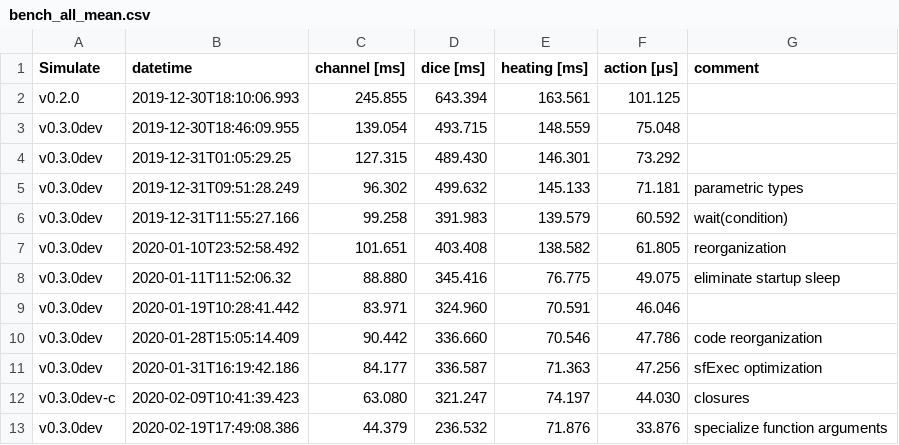
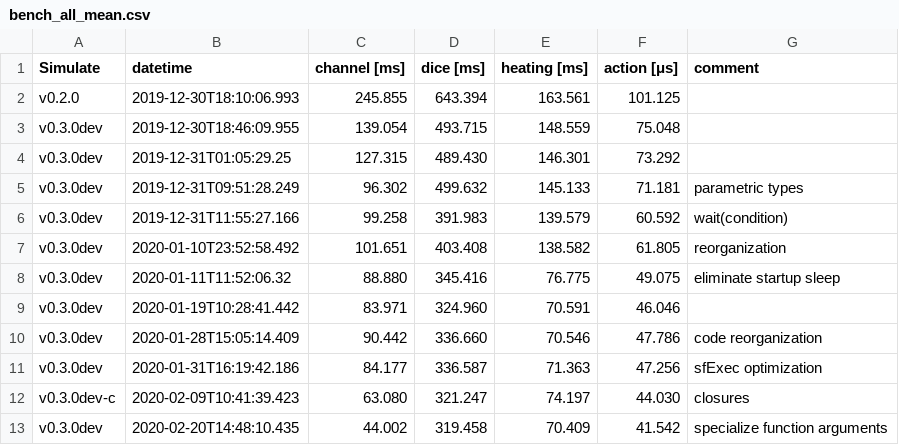
Before and after one commit to JuliaDynamics/DiscreteEvents.jl, a CSV file: benchmarks/bench_all_mean.csv, drawn as a sheet.

Commit message:
clock fine tuning
improved clock logic, specialized function calls, multithreading, tests

```diff
--- a/benchmarks/bench_all_mean.csv
+++ b/benchmarks/bench_all_mean.csv
@@ -12,2 +12,2 @@ v0.3.0dev,2020-01-31T16:19:42.186,84.177,336.587,71.363,47.256,sfExec optimizati
 v0.3.0dev-c,2020-02-09T10:41:39.423,63.080,321.247,74.197,44.030,closures
-v0.3.0dev,2020-02-19T17:49:08.386,44.379,236.532,71.876,33.876,specialize function arguments
+v0.3.0dev,2020-02-20T14:48:10.435,44.002,319.458,70.409,41.542,specialize function arguments
```
Also changed, not shown: benchmarks/bench_all_min.csv, 7 other files.
